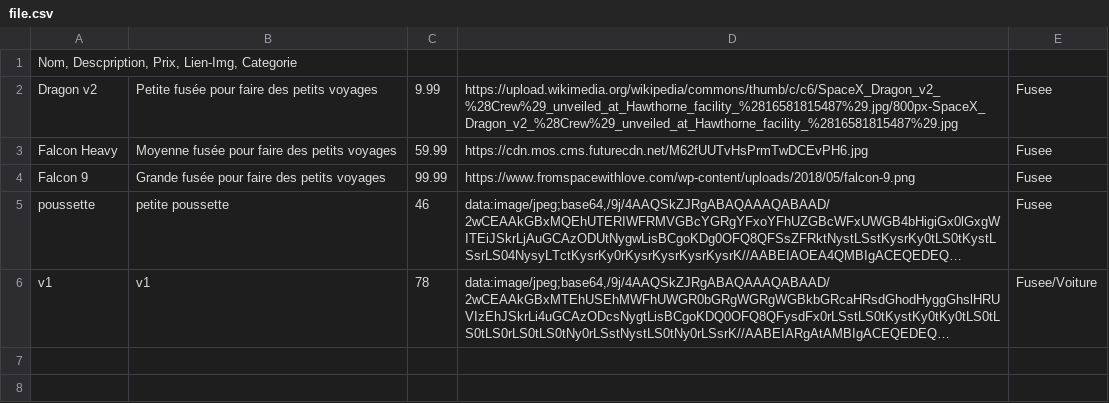
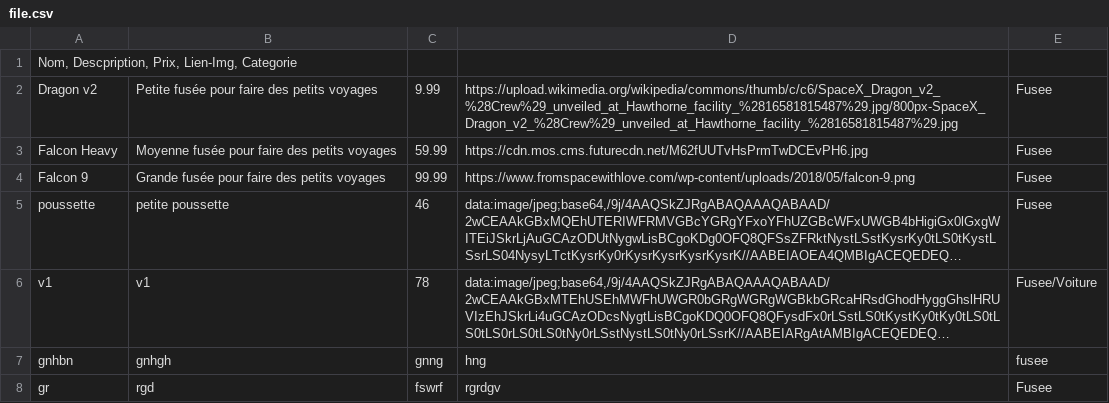
Before and after one commit to ChokMania/Piscine-PHP, a CSV file: Rush00/database/file.csv, drawn as a sheet; long unchanged cells end in …; the diff names each change by its address in the sheet, - before the commit and + after, or states it on an @@ line.

```diff
--- a/Rush00/database/file.csv
+++ b/Rush00/database/file.csv
+row 7: gnhbn | gnhgh | gnng | hng | fusee
+row 8: gr | rgd | fswrf | rgrdgv | Fusee
```
Also changed, not shown: 4 other files.
